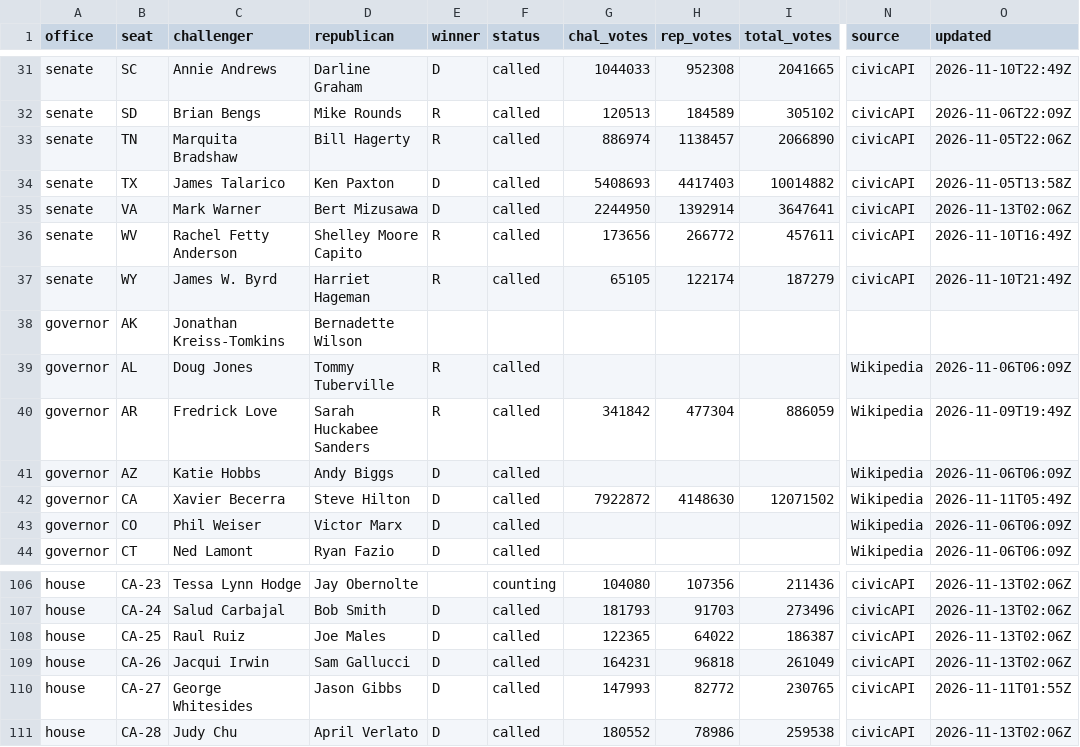
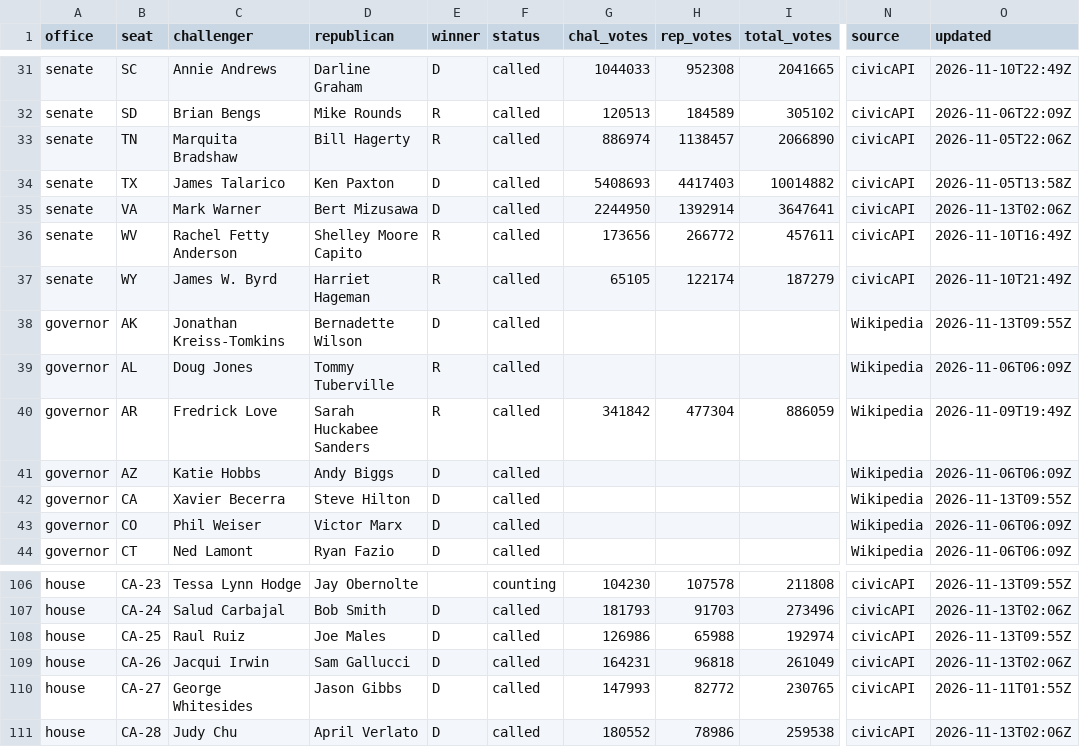
Before and after one commit to scorvec/midterms-2026, a CSV file: data/results/results_2026.csv, drawn as a sheet; only a part is shown, gaps mark what is left out; the diff covers the shown part only; the diff names each change by its address in the sheet, - before the commit and + after, or states it on an @@ line.

```diff
--- a/data/results/results_2026.csv
+++ b/data/results/results_2026.csv
-E38 (winner): (empty)
+E38 (winner): D
-F38 (status): (empty)
+F38 (status): called
-N38 (source): (empty)
+N38 (source): Wikipedia
-O38 (updated): (empty)
+O38 (updated): 2026-11-13T09:55Z
-G42 (chal_votes): 7922872
+G42 (chal_votes): (empty)
-H42 (rep_votes): 4148630
+H42 (rep_votes): (empty)
-I42 (total_votes): 12071502
+I42 (total_votes): (empty)
-O42 (updated): 2026-11-11T05:49Z
+O42 (updated): 2026-11-13T09:55Z
-G106 (chal_votes): 104080
+G106 (chal_votes): 104230
-H106 (rep_votes): 107356
+H106 (rep_votes): 107578
-I106 (total_votes): 211436
+I106 (total_votes): 211808
-O106 (updated): 2026-11-13T02:06Z
+O106 (updated): 2026-11-13T09:55Z
-G108 (chal_votes): 122365
+G108 (chal_votes): 126986
-H108 (rep_votes): 64022
+H108 (rep_votes): 65988
-I108 (total_votes): 186387
+I108 (total_votes): 192974
-O108 (updated): 2026-11-13T02:06Z
+O108 (updated): 2026-11-13T09:55Z
```
Also changed, not shown: 68 edited cells elsewhere in this file, 6 other files.
